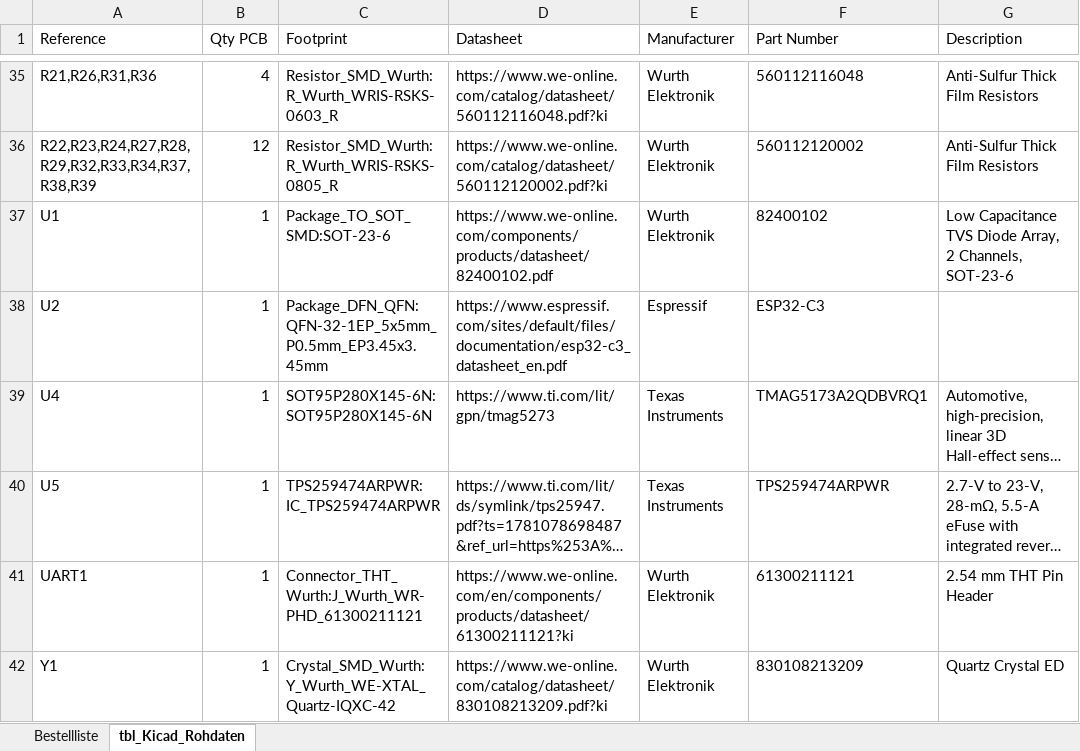
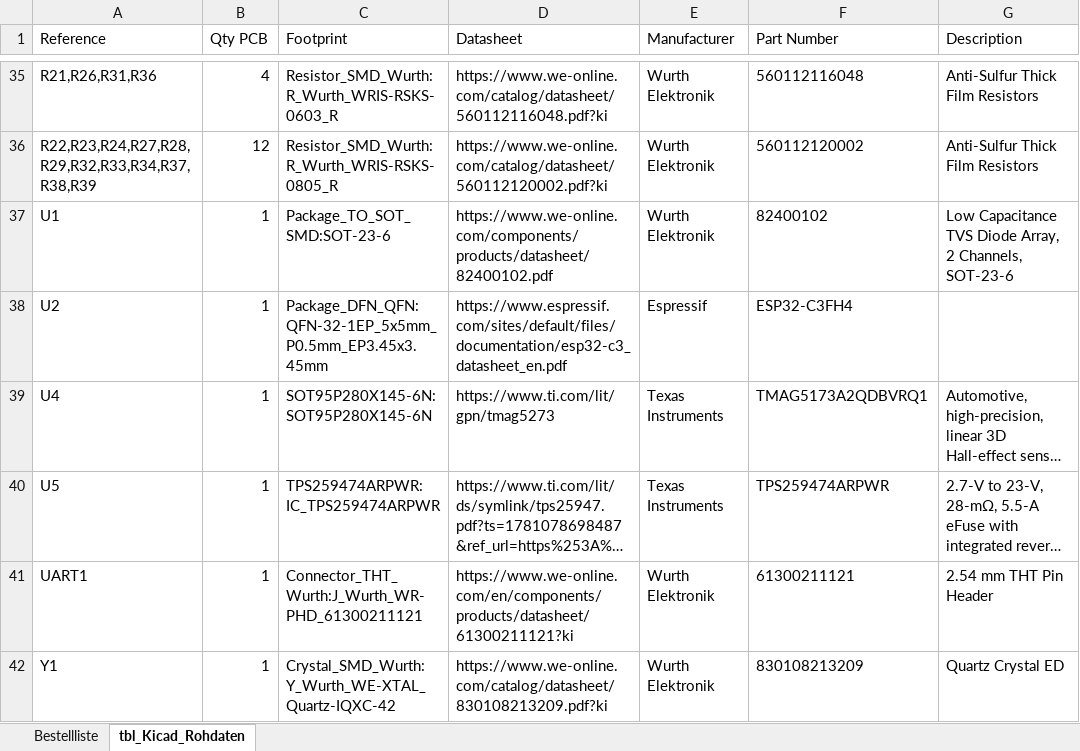
Before and after one commit to fe871bae/Repulsive_Maglev, an Excel workbook: Fabrication/Bill_of_Materials.xlsx, sheet tbl_Kicad_Rohdaten, drawn as a sheet; only a part is shown, gaps mark what is left out; long unchanged cells end in …; values as stored, in another font and other column widths than the file's, no borders; table styles not drawn; the diff names each change by its address in the sheet, - before the commit and + after, or states it on an @@ line.

```diff
--- a/Fabrication/Bill_of_Materials.xlsx (sheet tbl_Kicad_Rohdaten)
+++ b/Fabrication/Bill_of_Materials.xlsx (sheet tbl_Kicad_Rohdaten)
-F38 (Part Number): ESP32-C3
+F38 (Part Number): ESP32-C3FH4
```
Also changed, not shown: sheet Bestellliste, 8 other files.
